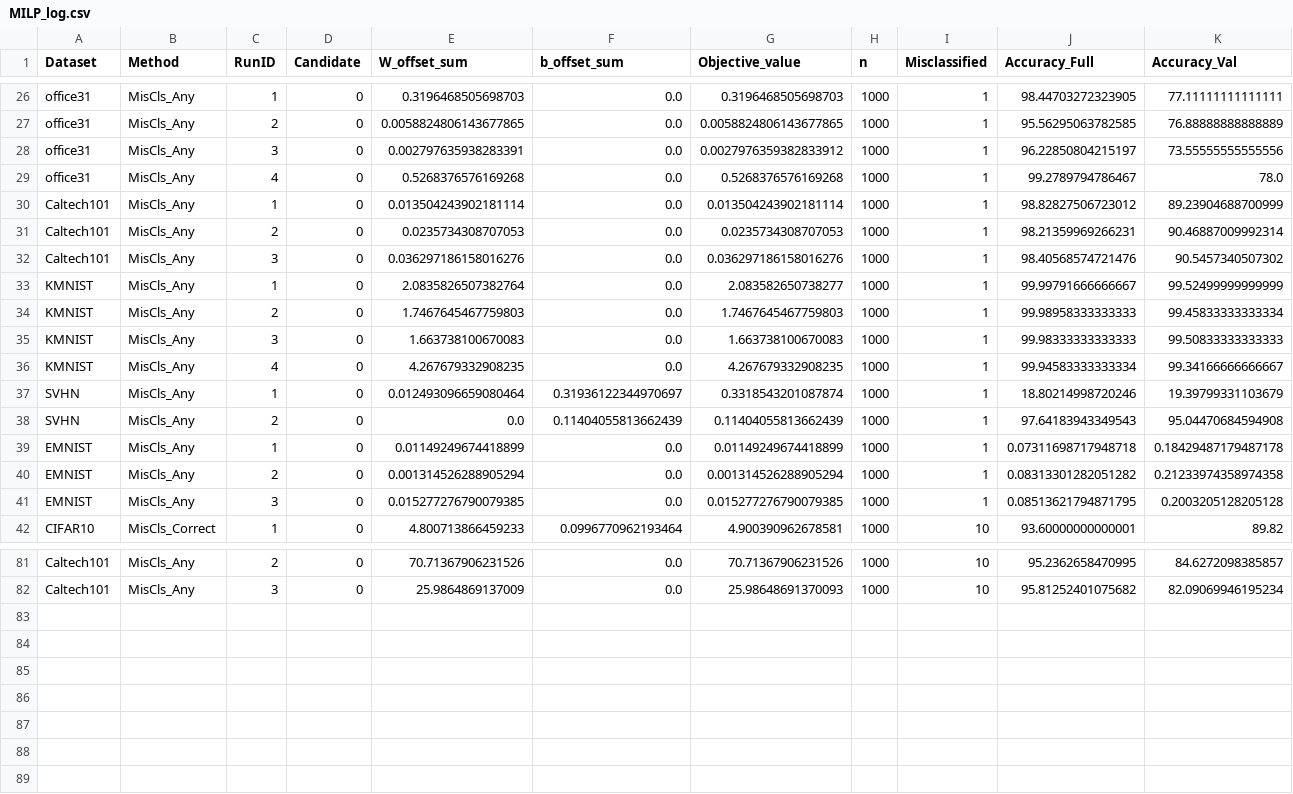
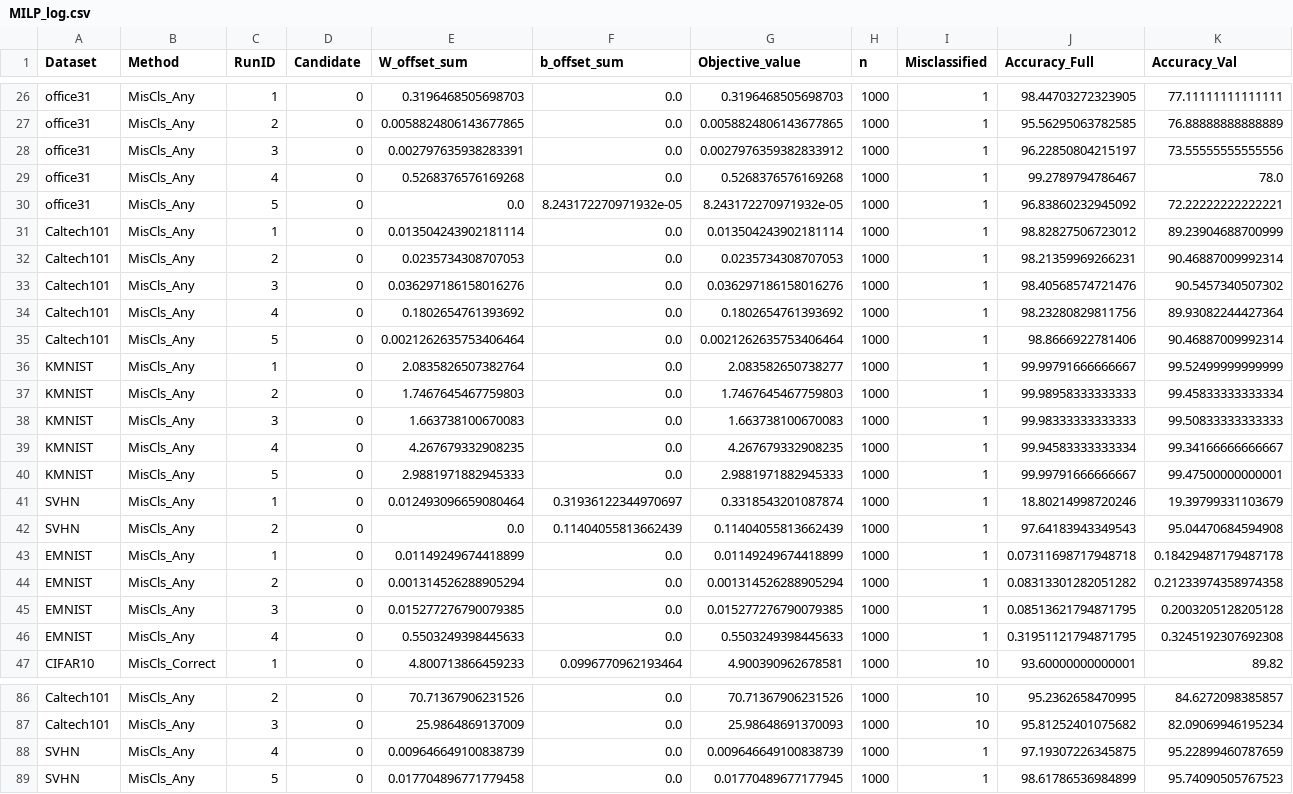
Before and after one commit to MuyeedAhmed/NN_Verification, a CSV file: BaselineTest/Stats/MILP_log.csv, drawn as a sheet; only a part is shown, gaps mark what is left out; rows hold the shown columns only; the diff names each change by its address in the sheet, - before the commit and + after, or states it on an @@ line.

```diff
--- a/BaselineTest/Stats/MILP_log.csv
+++ b/BaselineTest/Stats/MILP_log.csv
+row 30: office31 | MisCls_Any | 5 | 0 | 0.0 | 8.243172270971932e-05 | 8.243172270971932e-05 | 1000 | 1 | 96.83860232945092 | 72.22222222222221
+row 34: Caltech101 | MisCls_Any | 4 | 0 | 0.1802654761393692 | 0.0 | 0.1802654761393692 | 1000 | 1 | 98.23280829811756 | 89.93082244427364
+row 35: Caltech101 | MisCls_Any | 5 | 0 | 0.0021262635753406464 | 0.0 | 0.0021262635753406464 | 1000 | 1 | 98.8666922781406 | 90.46887009992314
+row 40: KMNIST | MisCls_Any | 5 | 0 | 2.9881971882945333 | 0.0 | 2.9881971882945333 | 1000 | 1 | 99.99791666666667 | 99.47500000000001
+row 46: EMNIST | MisCls_Any | 4 | 0 | 0.5503249398445633 | 0.0 | 0.5503249398445633 | 1000 | 1 | 0.31951121794871795 | 0.3245192307692308
+row 88: SVHN | MisCls_Any | 4 | 0 | 0.009646649100838739 | 0.0 | 0.009646649100838739 | 1000 | 1 | 97.19307226345875 | 95.22899460787659
+row 89: SVHN | MisCls_Any | 5 | 0 | 0.017704896771779458 | 0.0 | 0.01770489677177945 | 1000 | 1 | 98.61786536984899 | 95.74090505767523
```
Also changed, not shown: BaselineTest/NNRunLog/SVHN.csv, BaselineTest/Stats/Summary.csv.
